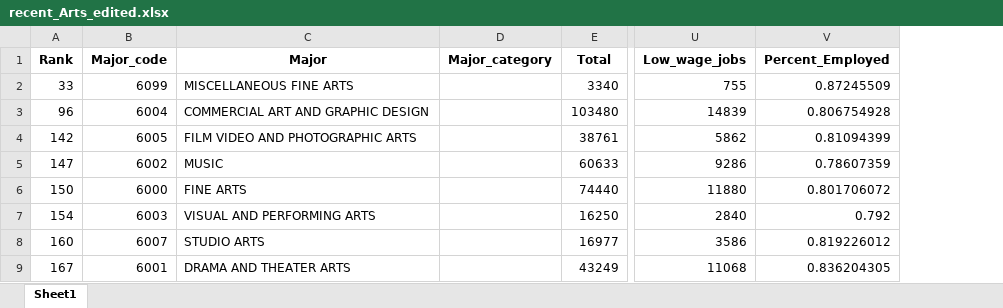
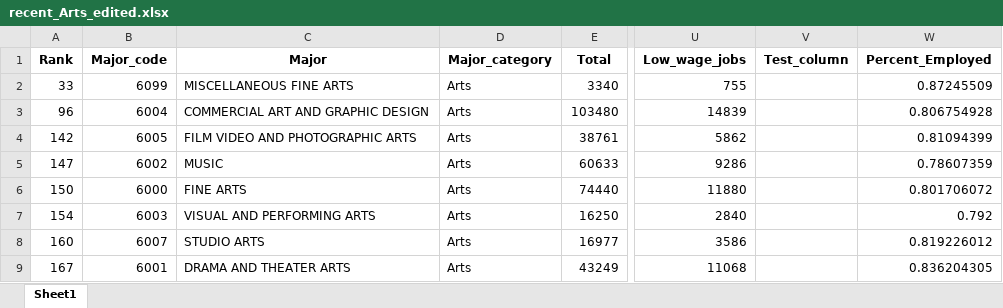
Before and after one commit to amarallab/Introduction-to-Python-Programming-and-Data-Science, an Excel workbook: Data/Day4-Dictionaries/College-Majors/recent_Arts_edited.xlsx, sheet Sheet1, drawn as a sheet; only a part is shown, gaps mark what is left out; values as stored, in another font and other column widths than the file's, no borders; the diff names each change by its address in the sheet, - before the commit and + after, or states it on an @@ line.

```diff
--- a/Data/Day4-Dictionaries/College-Majors/recent_Arts_edited.xlsx (sheet Sheet1)
+++ b/Data/Day4-Dictionaries/College-Majors/recent_Arts_edited.xlsx (sheet Sheet1)
+column V (Test_column), empty
-D2:D9 (Major_category): (empty)
+D2:D9 (Major_category): Arts
```
Also changed, not shown: 6 other files.
